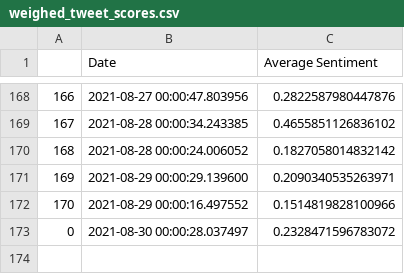
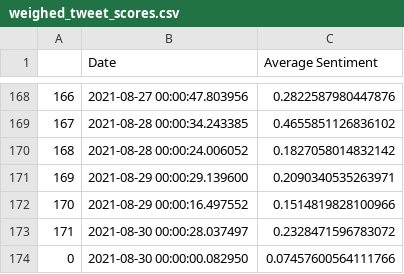
Before and after one commit to evayl2/Twitter-Stock-Sentiment-Analysis, a CSV file: weighed_tweet_scores.csv, drawn as a sheet; only a part is shown, gaps mark what is left out; the diff names each change by its address in the sheet, - before the commit and + after, or states it on an @@ line.

```diff
--- a/weighed_tweet_scores.csv
+++ b/weighed_tweet_scores.csv
@@ column A renumbered in row 173 @@
+row 174: 0 | 2021-08-30 00:00:00.082950 | 0.07457600564111766
```
Also changed, not shown: seven_day_prices.csv, tweet_data/cleaned_hashtag_tweet.csv, 3 other files.
